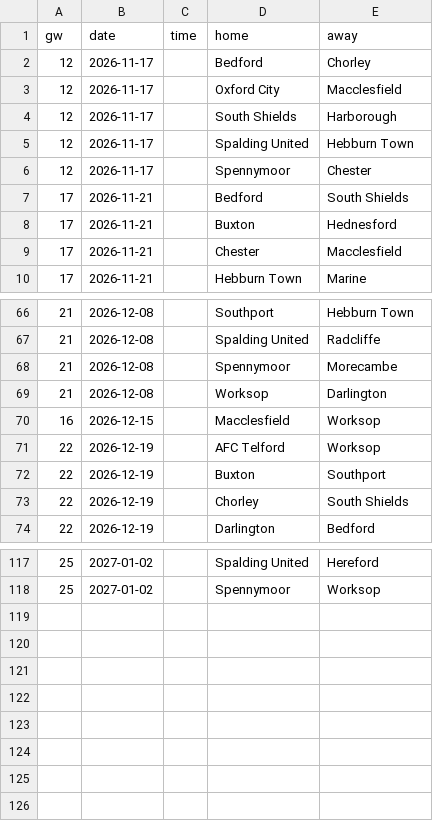
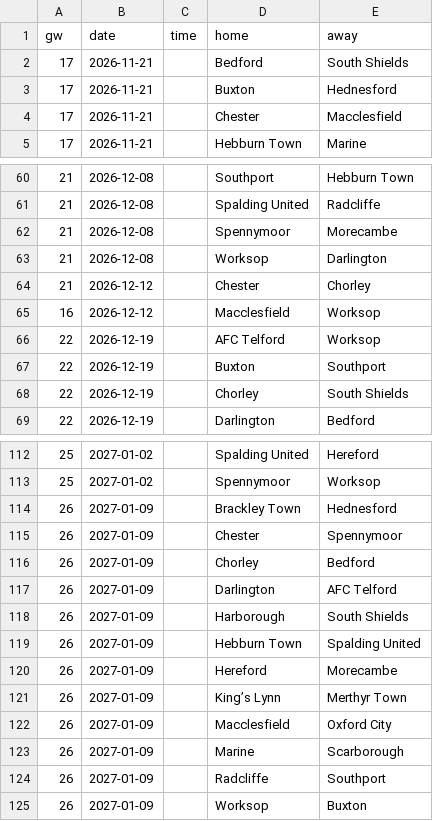
Before and after one commit to L1nu-X/open-matchday, a CSV file: data/ENG_6_national-league-north/fixtures_2627.csv, drawn as a sheet; only a part is shown, gaps mark what is left out; the diff covers the shown part only.

```diff
--- a/data/ENG_6_national-league-north/fixtures_2627.csv
+++ b/data/ENG_6_national-league-north/fixtures_2627.csv
@@ -1,7 +1,2 @@
 gw,date,time,home,away
-12,2026-11-17,,Bedford,Chorley
-12,2026-11-17,,Oxford City,Macclesfield
-12,2026-11-17,,South Shields,Harborough
-12,2026-11-17,,Spalding United,Hebburn Town
-12,2026-11-17,,Spennymoor,Chester
 17,2026-11-21,,Bedford,South Shields
@@ -69,3 +63,4 @@ gw,date,time,home,away
 21,2026-12-08,,Worksop,Darlington
-16,2026-12-15,,Macclesfield,Worksop
+21,2026-12-12,,Chester,Chorley
+16,2026-12-12,,Macclesfield,Worksop
 22,2026-12-19,,AFC Telford,Worksop
@@ -118 +113,13 @@ gw,date,time,home,away
 25,2027-01-02,,Spennymoor,Worksop
+26,2027-01-09,,Brackley Town,Hednesford
+26,2027-01-09,,Chester,Spennymoor
+26,2027-01-09,,Chorley,Bedford
+26,2027-01-09,,Darlington,AFC Telford
+26,2027-01-09,,Harborough,South Shields
+26,2027-01-09,,Hebburn Town,Spalding United
+26,2027-01-09,,Hereford,Morecambe
+26,2027-01-09,,King’s Lynn,Merthyr Town
+26,2027-01-09,,Macclesfield,Oxford City
+26,2027-01-09,,Marine,Scarborough
+26,2027-01-09,,Radcliffe,Southport
+26,2027-01-09,,Worksop,Buxton
```
Also changed, not shown: 1 removed row elsewhere in this file, data/ENG_6_national-league-north/results_2627.csv, data/ENG_6_national-league-south/fixtures_2627.csv, 12 other files.
